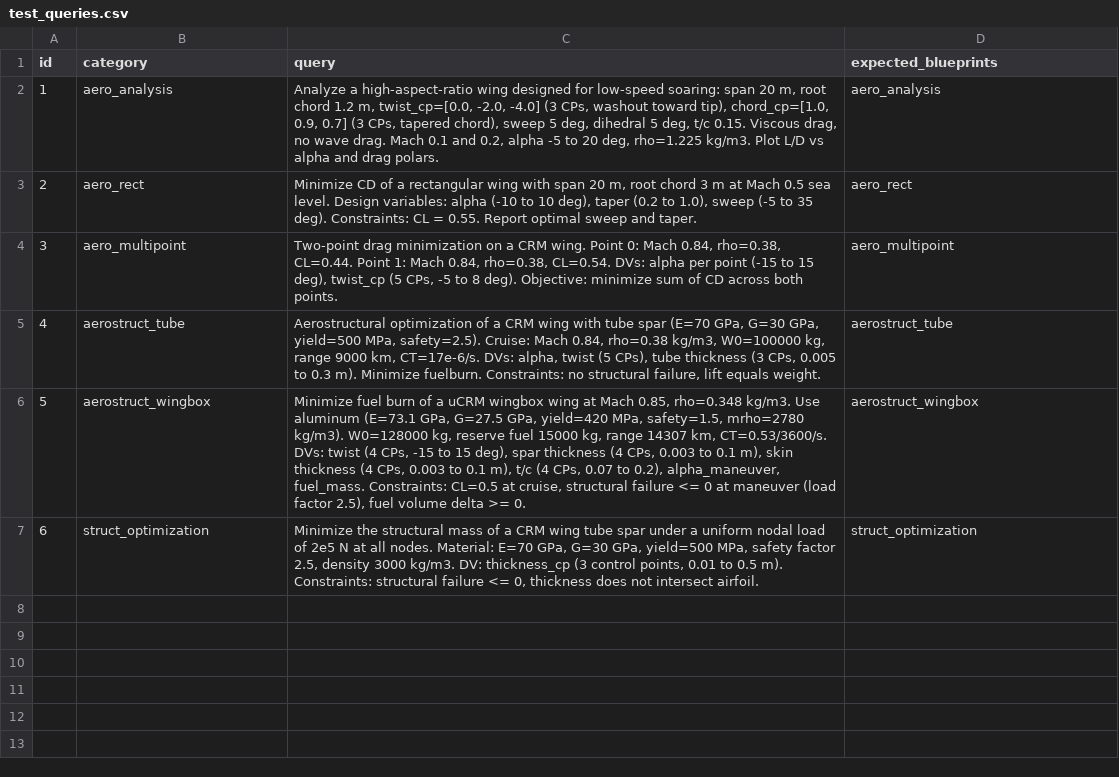
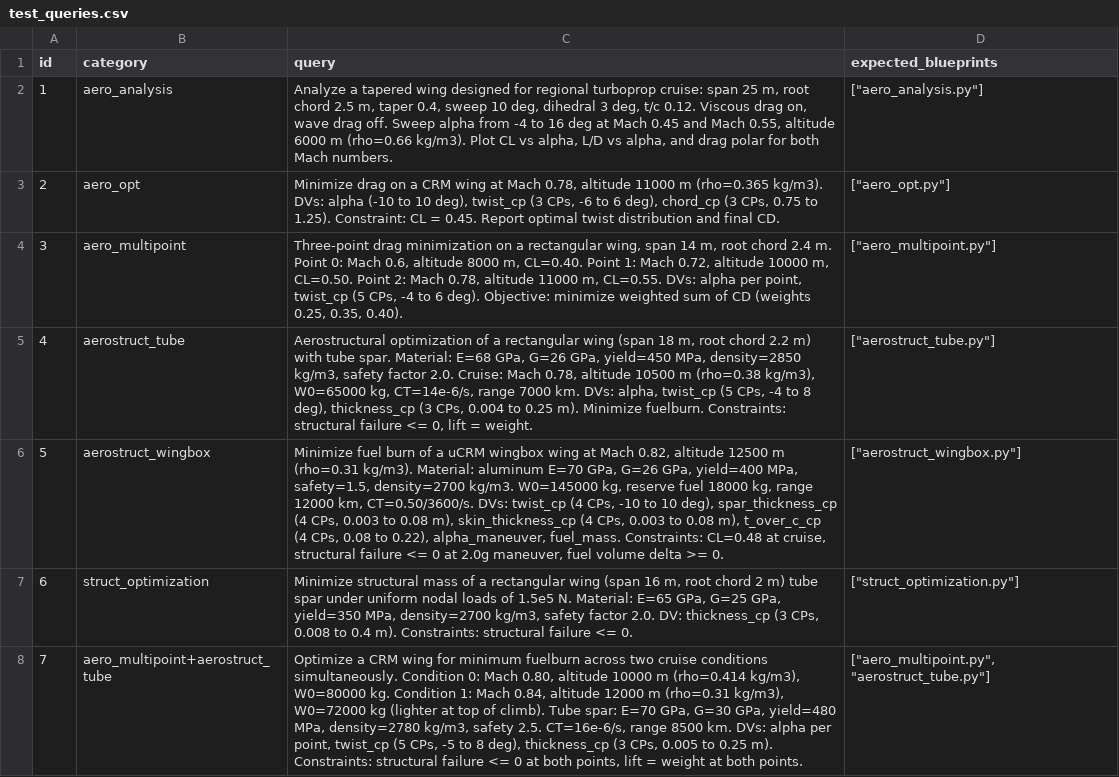
Before and after one commit to ideas-um/openaerostruct-llm-agent, a CSV file: src/tools/test_queries.csv, drawn as a sheet; removed rows and columns are numbered as before the commit, all else as after; the diff names each change by its address in the sheet, - before the commit and + after, or states it on an @@ line.

Commit message:
Minor updates to pyproject.toml to remove extra packages that are unused, coder.md exec comp allowed, minor benchmark update, new test_query to test merging multiple blueprints.

```diff
--- a/src/tools/test_queries.csv
+++ b/src/tools/test_queries.csv
-C2 (query): Analyze a high-aspect-ratio wing designed for low-speed soaring: span 20 m, root chord 1.2 m, twist_cp=[0.0, -2.0, -4.0] (3 CPs, washout toward tip), chord_cp=[1.0, 0.9, 0.7] (3 CPs, tapered chord), sweep 5 deg, dihedral 5 deg, t/c 0.15. Viscous drag, no wave drag. Mach 0.1 and 0.2, alpha -5 to 20 deg, rho=1.225 kg/m3. Plot L/D vs alpha and drag polars.
+C2 (query): Analyze a tapered wing designed for regional turboprop cruise: span 25 m, root chord 2.5 m, taper 0.4, sweep 10 deg, dihedral 3 deg, t/c 0.12. Viscous drag on, wave drag off. Sweep alpha from -4 to 16 deg at Mach 0.45 and Mach 0.55, altitude 6000 m (rho=0.66 kg/m3). Plot CL vs alpha, L/D vs alpha, and drag polar for both Mach numbers.
-D2 (expected_blueprints): aero_analysis
+D2 (expected_blueprints): ["aero_analysis.py"]
-row 3: 2 | aero_rect | Minimize CD of a rectangular wing with span 20 m, root chord 3 m at Mach 0.5 sea level. Design variables: alpha (-10 to 10 deg), taper (0.2 to 1.0), sweep (-5 to 35 deg). Constraints: CL = 0.55. Report optimal sweep and taper. | aero_rect
+row 3: 2 | aero_opt | Minimize drag on a CRM wing at Mach 0.78, altitude 11000 m (rho=0.365 kg/m3). DVs: alpha (-10 to 10 deg), twist_cp (3 CPs, -6 to 6 deg), chord_cp (3 CPs, 0.75 to 1.25). Constraint: CL = 0.45. Report optimal twist distribution and final CD. | ["aero_opt.py"]
-C4 (query): Two-point drag minimization on a CRM wing. Point 0: Mach 0.84, rho=0.38, CL=0.44. Point 1: Mach 0.84, rho=0.38, CL=0.54. DVs: alpha per point (-15 to 15 deg), twist_cp (5 CPs, -5 to 8 deg). Objective: minimize sum of CD across both points.
+C4 (query): Three-point drag minimization on a rectangular wing, span 14 m, root chord 2.4 m. Point 0: Mach 0.6, altitude 8000 m, CL=0.40. Point 1: Mach 0.72, altitude 10000 m, CL=0.50. Point 2: Mach 0.78, altitude 11000 m, CL=0.55. DVs: alpha per point, twist_cp (5 CPs, -4 to 6 deg). Objective: minimize weighted sum of CD (weights 0.25, 0.35, 0.40).
-D4 (expected_blueprints): aero_multipoint
+D4 (expected_blueprints): ["aero_multipoint.py"]
-C5 (query): …of a CRM wing with tube spar (E=70 GPa, G=30 GPa, yield=500 MPa, safety=2.5). Cruise: Mach 0.84, rho=0.38 kg/m3, W0=100000 kg, range 9000 km, CT=17e-6/s. DVs: alpha, twist (5 CPs), tube thickness (3 CPs, 0.005 to 0.3 m). Minimize fuelburn. Constraints: no structural failure, lift equals weight.
+C5 (query): …of a rectangular wing (span 18 m, root chord 2.2 m) with tube spar. Material: E=68 GPa, G=26 GPa, yield=450 MPa, density=2850 kg/m3, safety factor 2.0. Cruise: Mach 0.78, altitude 10500 m (rho=0.38 kg/m3), W0=65000 kg, CT=14e-6/s, range 7000 km. DVs: alpha, twist_cp (5 CPs, -4 to 8 deg), thickness_cp (3 CPs, 0.004 to 0.25 m). Minimize fuelburn. Constraints: structural failure <= 0, lift = weight.
-D5 (expected_blueprints): aerostruct_tube
+D5 (expected_blueprints): ["aerostruct_tube.py"]
-C6 (query): …at Mach 0.85, rho=0.348 kg/m3. Use aluminum (E=73.1 GPa, G=27.5 GPa, yield=420 MPa, safety=1.5, mrho=2780 kg/m3). W0=128000 kg, reserve fuel 15000 kg, range 14307 km, CT=0.53/3600/s. DVs: twist (4 CPs, -15 to 15 deg), spar thickness (4 CPs, 0.003 to 0.1 m), skin thickness (4 CPs, 0.003 to 0.1 m), t/c (4 CPs, 0.07 to 0.2), alpha_maneuver, fuel_mass. Constraints: CL=0.5 at cruise, structural failure <= 0 at maneuver (load factor 2.5), fuel volume…
+C6 (query): …at Mach 0.82, altitude 12500 m (rho=0.31 kg/m3). Material: aluminum E=70 GPa, G=26 GPa, yield=400 MPa, safety=1.5, density=2700 kg/m3. W0=145000 kg, reserve fuel 18000 kg, range 12000 km, CT=0.50/3600/s. DVs: twist_cp (4 CPs, -10 to 10 deg), spar_thickness_cp (4 CPs, 0.003 to 0.08 m), skin_thickness_cp (4 CPs, 0.003 to 0.08 m), t_over_c_cp (4 CPs, 0.08 to 0.22), alpha_maneuver, fuel_mass. Constraints: CL=0.48 at cruise, structural failure <= 0 at 2.0g maneuver, fuel volume…
-D6 (expected_blueprints): aerostruct_wingbox
+D6 (expected_blueprints): ["aerostruct_wingbox.py"]
-C7 (query): Minimize the structural mass of a CRM wing tube spar under a uniform nodal load of 2e5 N at all nodes. Material: E=70 GPa, G=30 GPa, yield=500 MPa, safety factor 2.5, density 3000 kg/m3. DV: thickness_cp (3 control points, 0.01 to 0.5 m). Constraints: structural failure <= 0, thickness does not intersect airfoil.
+C7 (query): Minimize structural mass of a rectangular wing (span 16 m, root chord 2 m) tube spar under uniform nodal loads of 1.5e5 N. Material: E=65 GPa, G=25 GPa, yield=350 MPa, density=2700 kg/m3, safety factor 2.0. DV: thickness_cp (3 CPs, 0.008 to 0.4 m). Constraints: structural failure <= 0.
-D7 (expected_blueprints): struct_optimization
+D7 (expected_blueprints): ["struct_optimization.py"]
+row 8: 7 | aero_multipoint+aerostruct_tube | Optimize a CRM wing for minimum fuelburn across two cruise conditions simultaneously. Condition 0: Mach 0.80, altitude 10000 m (rho=0.414 kg/m3), W0=80000 kg. Condition 1: Mach 0.84, altitude 12000 m (rho=0.31 kg/m3), W0=72000 kg (lighter at top of climb). Tube spar: E=70 GPa, G=30 GPa, yield=480 MPa, density=2780 kg/m3, safety 2.5. CT=16e-6/s, range 8500 km. DVs: alpha per point, twist_cp (5 CPs, -5 to 8 deg), thickness_cp (3 CPs, 0.005 to 0.25 m). Constraints: structural failure <= 0 at both points, lift = weight at both points. | ["aero_multipoint.py", "aerostruct_tube.py"]
```
Also changed, not shown: 4 other files.
